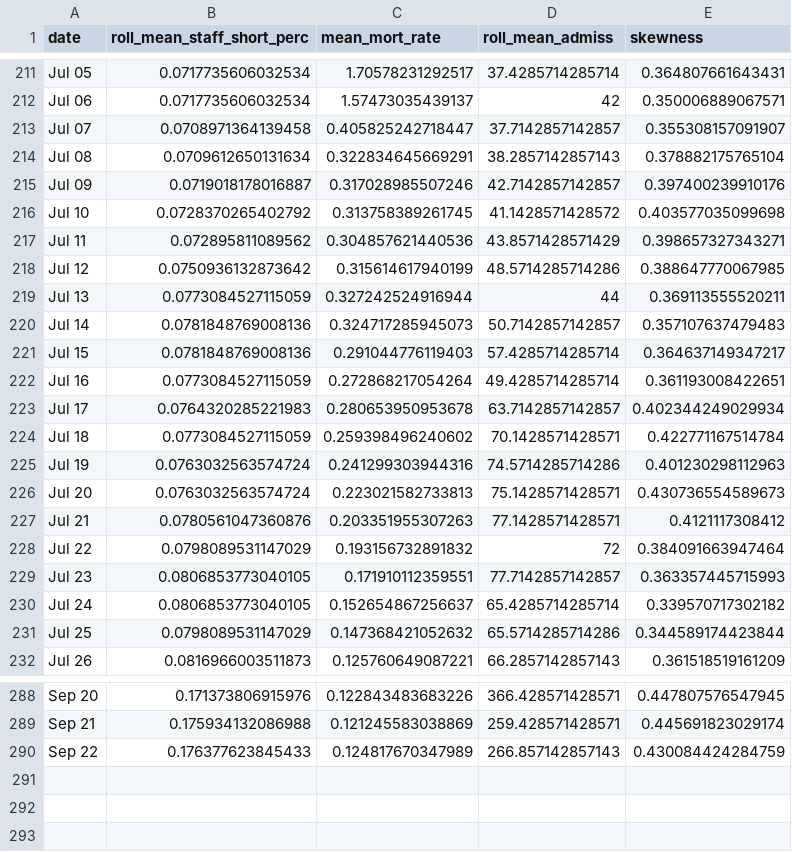
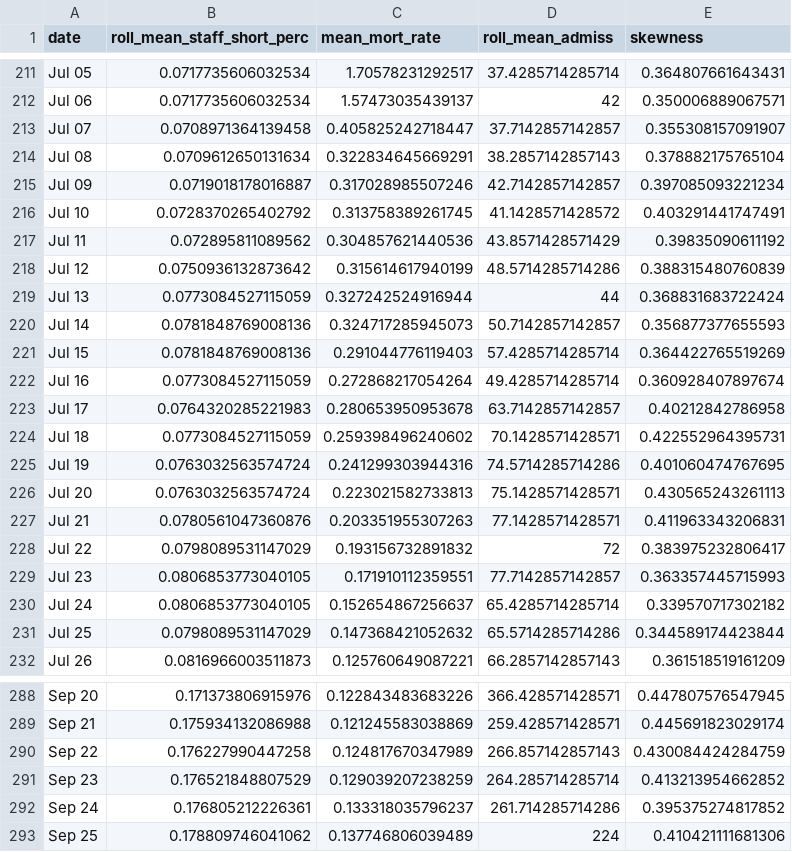
Before and after one commit to ercbk/IndianaCOVID19TrackerData, a CSV file: inst/extdata/hosp_msas_line.csv, drawn as a sheet; only a part is shown, gaps mark what is left out.

```diff
--- a/inst/extdata/hosp_msas_line.csv
+++ b/inst/extdata/hosp_msas_line.csv
@@ -214,16 +214,16 @@ Jul 07,0.0708971364139458,0.405825242718447,37.7142857142857,0.355308157091907
 Jul 08,0.0709612650131634,0.322834645669291,38.2857142857143,0.378882175765104
-Jul 09,0.0719018178016887,0.317028985507246,42.7142857142857,0.397400239910176
-Jul 10,0.0728370265402792,0.313758389261745,41.1428571428572,0.403577035099698
-Jul 11,0.072895811089562,0.304857621440536,43.8571428571429,0.398657327343271
-Jul 12,0.0750936132873642,0.315614617940199,48.5714285714286,0.388647770067985
-Jul 13,0.0773084527115059,0.327242524916944,44,0.369113555520211
-Jul 14,0.0781848769008136,0.324717285945073,50.7142857142857,0.357107637479483
-Jul 15,0.0781848769008136,0.291044776119403,57.4285714285714,0.364637149347217
-Jul 16,0.0773084527115059,0.272868217054264,49.4285714285714,0.361193008422651
-Jul 17,0.0764320285221983,0.280653950953678,63.7142857142857,0.402344249029934
-Jul 18,0.0773084527115059,0.259398496240602,70.1428571428571,0.422771167514784
-Jul 19,0.0763032563574724,0.241299303944316,74.5714285714286,0.401230298112963
-Jul 20,0.0763032563574724,0.223021582733813,75.1428571428571,0.430736554589673
-Jul 21,0.0780561047360876,0.203351955307263,77.1428571428571,0.4121117308412
-Jul 22,0.0798089531147029,0.193156732891832,72,0.384091663947464
+Jul 09,0.0719018178016887,0.317028985507246,42.7142857142857,0.397085093221234
+Jul 10,0.0728370265402792,0.313758389261745,41.1428571428572,0.403291441747491
+Jul 11,0.072895811089562,0.304857621440536,43.8571428571429,0.39835090611192
+Jul 12,0.0750936132873642,0.315614617940199,48.5714285714286,0.388315480760839
+Jul 13,0.0773084527115059,0.327242524916944,44,0.368831683722424
+Jul 14,0.0781848769008136,0.324717285945073,50.7142857142857,0.356877377655593
+Jul 15,0.0781848769008136,0.291044776119403,57.4285714285714,0.364422765519269
+Jul 16,0.0773084527115059,0.272868217054264,49.4285714285714,0.360928407897674
+Jul 17,0.0764320285221983,0.280653950953678,63.7142857142857,0.40212842786958
+Jul 18,0.0773084527115059,0.259398496240602,70.1428571428571,0.422552964395731
+Jul 19,0.0763032563574724,0.241299303944316,74.5714285714286,0.401060474767695
+Jul 20,0.0763032563574724,0.223021582733813,75.1428571428571,0.430565243261113
+Jul 21,0.0780561047360876,0.203351955307263,77.1428571428571,0.411963343206831
+Jul 22,0.0798089531147029,0.193156732891832,72,0.383975232806417
 Jul 23,0.0806853773040105,0.171910112359551,77.7142857142857,0.363357445715993
@@ -289,2 +289,5 @@ Sep 20,0.171373806915976,0.122843483683226,366.428571428571,0.447807576547945
 Sep 21,0.175934132086988,0.121245583038869,259.428571428571,0.445691823029174
-Sep 22,0.176377623845433,0.124817670347989,266.857142857143,0.430084424284759
+Sep 22,0.176227990447258,0.124817670347989,266.857142857143,0.430084424284759
+Sep 23,0.176521848807529,0.129039207238259,264.285714285714,0.413213954662852
+Sep 24,0.176805212226361,0.133318035796237,261.714285714286,0.395375274817852
+Sep 25,0.178809746041062,0.137746806039489,224,0.410421111681306
```
Also changed, not shown: inst/extdata/age_hosp_line.csv, inst/extdata/goog_mob_ind.csv, 7 other files.
